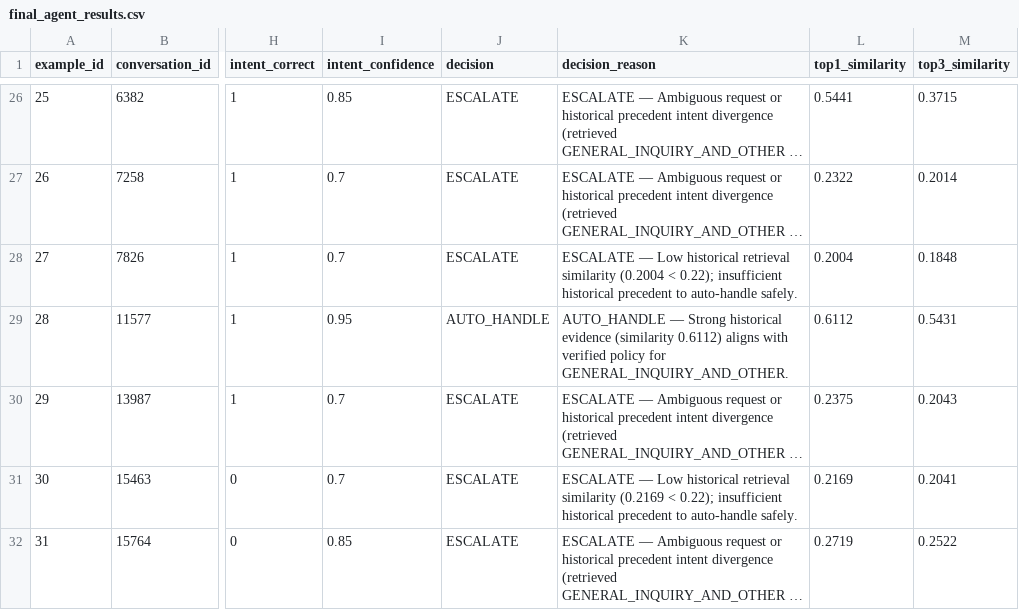
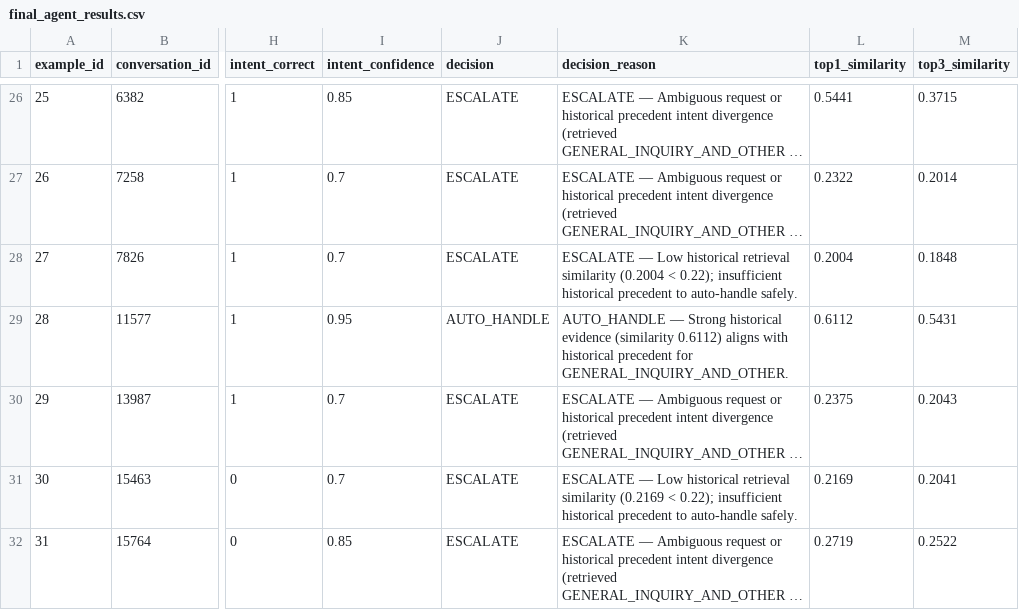
Before and after one commit to shrinidhi1402/support-agent, a CSV file: data/evaluation/final_agent_results.csv, drawn as a sheet; only a part is shown, gaps mark what is left out; long unchanged cells end in …; the diff covers the shown part only; the diff names each change by its address in the sheet, - before the commit and + after, or states it on an @@ line.

```diff
--- a/data/evaluation/final_agent_results.csv
+++ b/data/evaluation/final_agent_results.csv
-K29 (decision_reason): …aligns with verified policy for GENERAL_INQUIRY_AND_OTHER.
+K29 (decision_reason): …aligns with historical precedent for GENERAL_INQUIRY_AND_OTHER.
```
Also changed, not shown: 22 edited cells elsewhere in this file, 4 other files.
